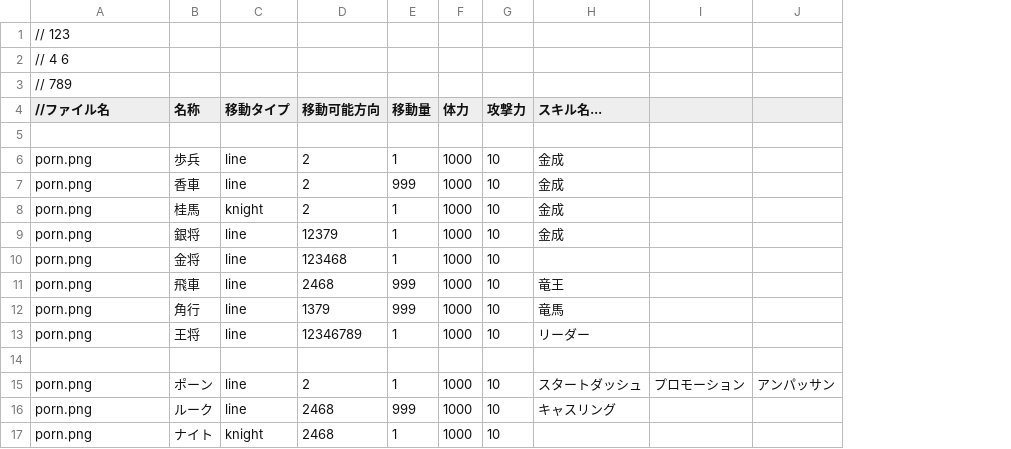
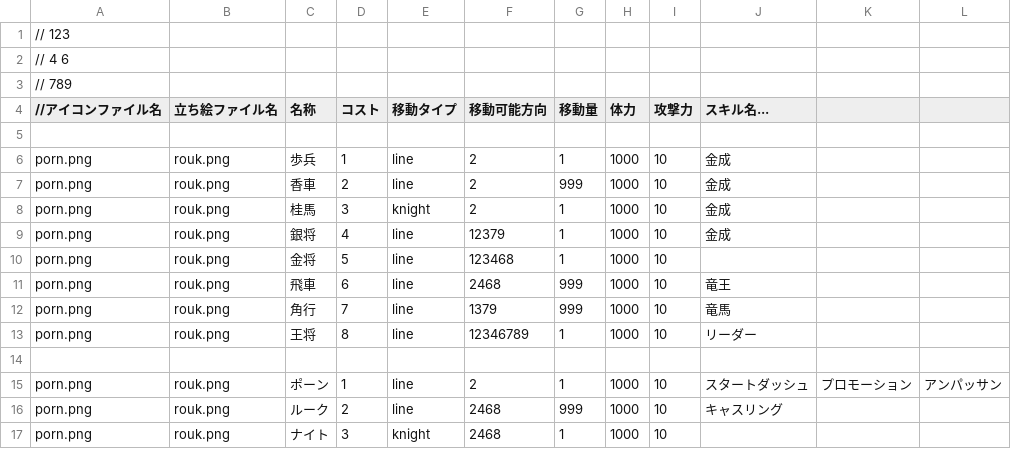
Before and after one commit to Expine/BoardGameFighters, a CSV file: Resources/data/unit.csv, drawn as a sheet; only a part is shown; the diff names each change by its address in the sheet, - before the commit and + after, or states it on an @@ line.

Commit message:
Add flick action and unit image

```diff
--- a/Resources/data/unit.csv
+++ b/Resources/data/unit.csv
+column B (立ち絵ファイル名), rows 6-17: rouk.png | rouk.png | rouk.png | rouk.png | rouk.png | rouk.png | rouk.png | rouk.png |  | rouk.png | rouk.png | rouk.png
+column D (コスト), rows 6-17: 1 | 2 | 3 | 4 | 5 | 6 | 7 | 8 |  | 1 | 2 | 3
-A4: //ファイル名
+A4: //アイコンファイル名
```
Also changed, not shown: 8 other files.
